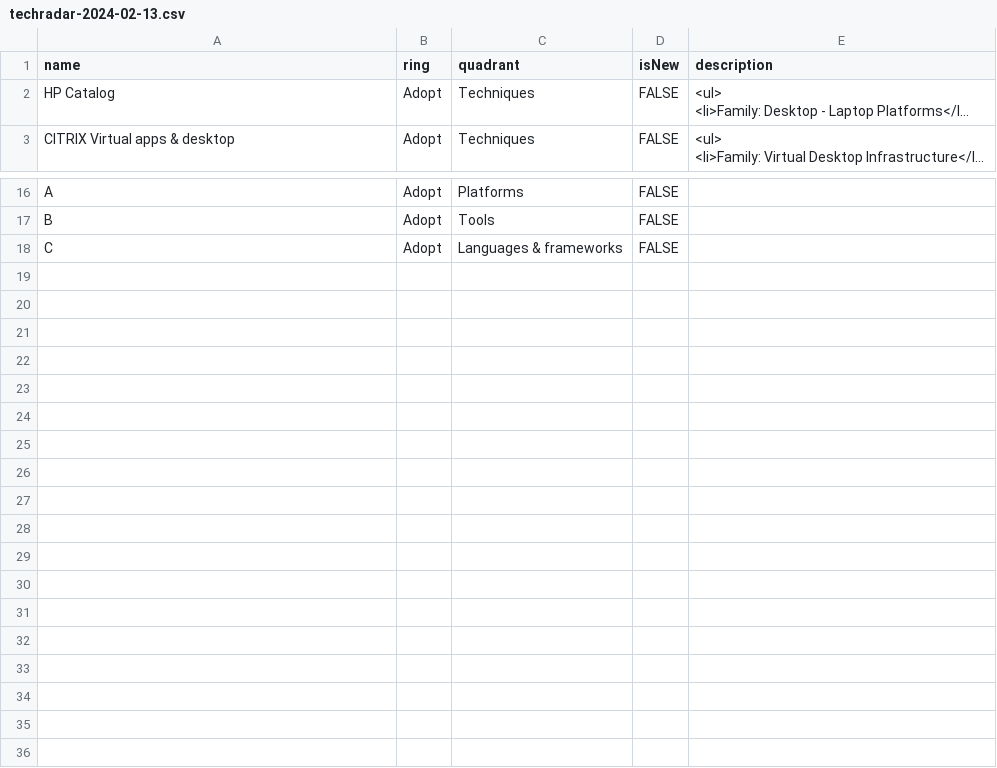
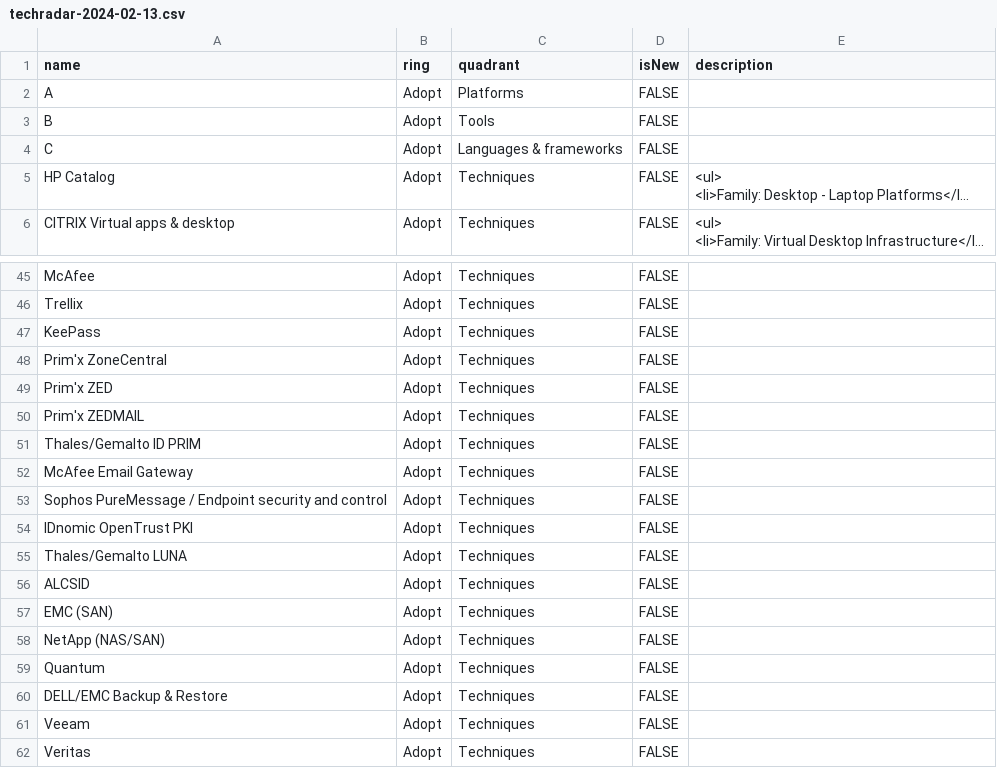
Before and after one commit to damien-abos/techradars, a CSV file: techradar-2024-02-13.csv, drawn as a sheet; only a part is shown, gaps mark what is left out; long unchanged cells end in …; addresses are those after the commit; the diff covers the shown part only; the diff names each change by its address in the sheet, - before the commit and + after, or states it on an @@ line.

```diff
--- a/techradar-2024-02-13.csv
+++ b/techradar-2024-02-13.csv
+row 2: A | Adopt | Platforms | FALSE
+row 3: B | Adopt | Tools | FALSE
+row 4: C | Adopt | Languages & frameworks | FALSE
-A45 (name): A
+A45 (name): McAfee
-C45 (quadrant): Platforms
+C45 (quadrant): Techniques
-A46 (name): B
+A46 (name): Trellix
-C46 (quadrant): Tools
+C46 (quadrant): Techniques
+row 47: KeePass | Adopt | Techniques | FALSE
+row 48: Prim'x ZoneCentral | Adopt | Techniques | FALSE
+row 49: Prim'x ZED | Adopt | Techniques | FALSE
+row 50: Prim'x ZEDMAIL | Adopt | Techniques | FALSE
+row 51: Thales/Gemalto ID PRIM | Adopt | Techniques | FALSE
+row 52: McAfee Email Gateway | Adopt | Techniques | FALSE
+row 53: Sophos PureMessage / Endpoint security and control | Adopt | Techniques | FALSE
+row 54: IDnomic OpenTrust PKI | Adopt | Techniques | FALSE
+row 55: Thales/Gemalto LUNA | Adopt | Techniques | FALSE
-A56 (name): C
+A56 (name): ALCSID
-C56 (quadrant): Languages & frameworks
+C56 (quadrant): Techniques
+row 57: EMC (SAN) | Adopt | Techniques | FALSE
+row 58: NetApp (NAS/SAN) | Adopt | Techniques | FALSE
+row 59: Quantum | Adopt | Techniques | FALSE
+row 60: DELL/EMC Backup & Restore | Adopt | Techniques | FALSE
+row 61: Veeam | Adopt | Techniques | FALSE
+row 62: Veritas | Adopt | Techniques | FALSE
```
Also changed, not shown: 26 added rows elsewhere in this file.
